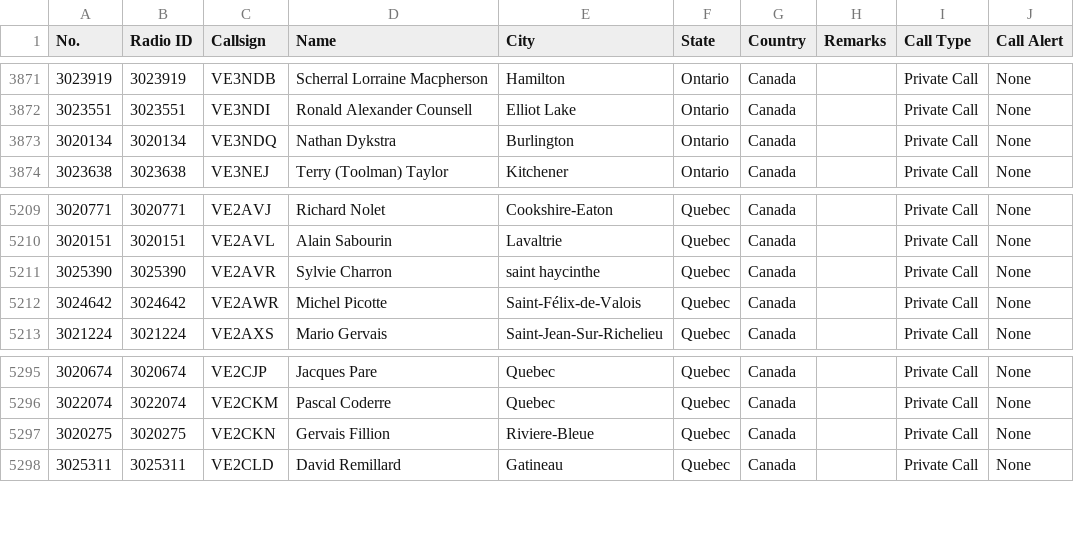
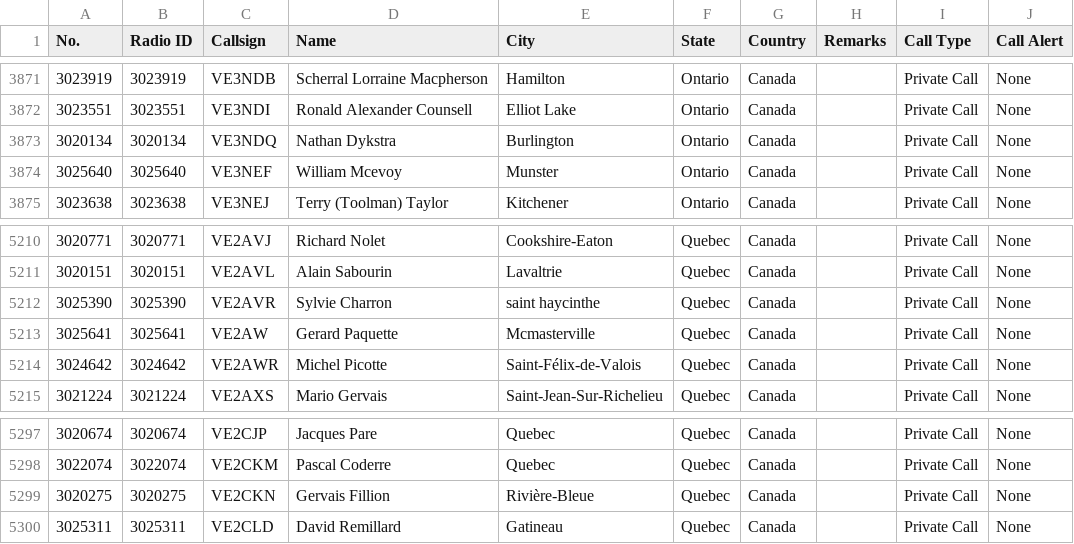
Before and after one commit to CraigHead/Anytone-DMR-Users, a CSV file: dmr_users_canada.csv, drawn as a sheet; only a part is shown, gaps mark what is left out.

Commit message:
Updated DMR User List 20240303.1

```diff
--- a/dmr_users_canada.csv
+++ b/dmr_users_canada.csv
@@ -3873,2 +3873,3 @@
 "3020134","3020134","VE3NDQ","Nathan Dykstra","Burlington","Ontario","Canada","","Private Call","None"
+"3025640","3025640","VE3NEF","William Mcevoy","Munster","Ontario","Canada","","Private Call","None"
 "3023638","3023638","VE3NEJ","Terry (Toolman) Taylor","Kitchener","Ontario","Canada","","Private Call","None"
@@ -5211,2 +5212,3 @@
 "3025390","3025390","VE2AVR","Sylvie Charron","saint haycinthe","Quebec","Canada","","Private Call","None"
+"3025641","3025641","VE2AW","Gerard Paquette","Mcmasterville","Quebec","Canada","","Private Call","None"
 "3024642","3024642","VE2AWR","Michel Picotte","Saint-Félix-de-Valois","Quebec","Canada","","Private Call","None"
@@ -5296,3 +5298,3 @@
 "3022074","3022074","VE2CKM","Pascal Coderre","Quebec","Quebec","Canada","","Private Call","None"
-"3020275","3020275","VE2CKN","Gervais Fillion","Riviere-Bleue","Quebec","Canada","","Private Call","None"
+"3020275","3020275","VE2CKN","Gervais Fillion","Rivière-Bleue","Quebec","Canada","","Private Call","None"
 "3025311","3025311","VE2CLD","David Remillard","Gatineau","Quebec","Canada","","Private Call","None"
```
